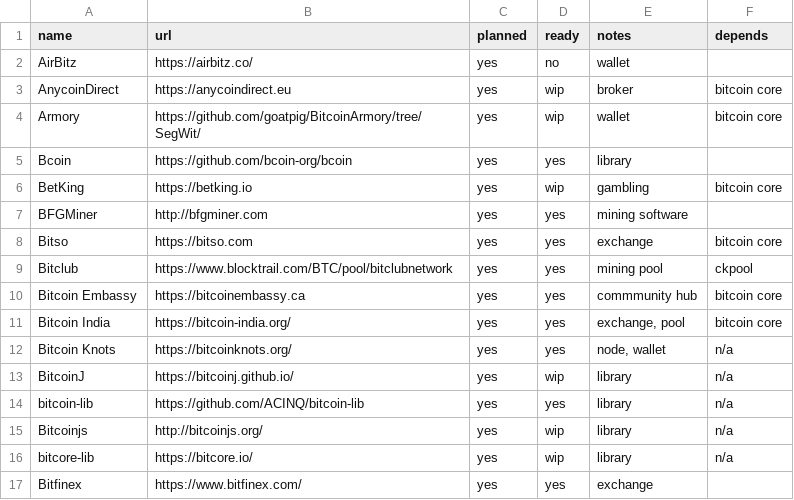
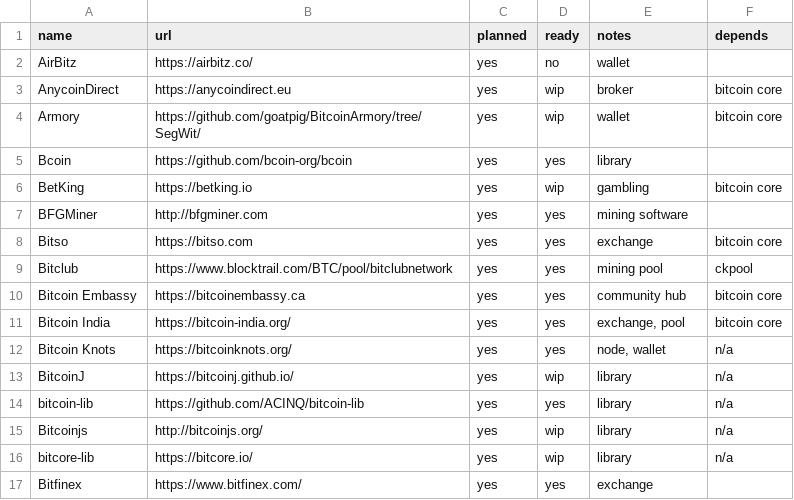
Before and after one commit to archive-of-deleted-repositories/jamesob__bitcoincore.org, a CSV file: _data/segwitsupport.csv, drawn as a sheet; only a part is shown.

Commit message:
"commmunity" typo

```diff
--- a/_data/segwitsupport.csv
+++ b/_data/segwitsupport.csv
@@ -9,3 +9,3 @@ Bitso,https://bitso.com,yes,yes,exchange,bitcoin core
 Bitclub,https://www.blocktrail.com/BTC/pool/bitclubnetwork,yes,yes,mining pool,ckpool
-Bitcoin Embassy,https://bitcoinembassy.ca,yes,yes,commmunity hub,bitcoin core
+Bitcoin Embassy,https://bitcoinembassy.ca,yes,yes,community hub,bitcoin core
 Bitcoin India,https://bitcoin-india.org/,yes,yes,"exchange, pool",bitcoin core
```
